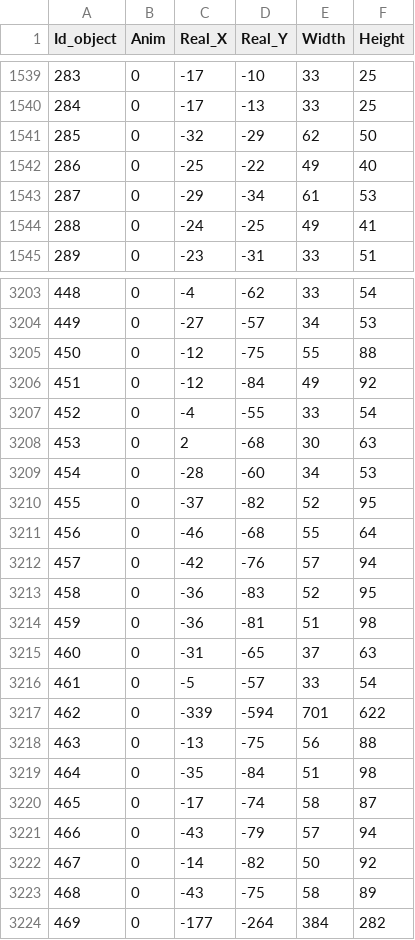
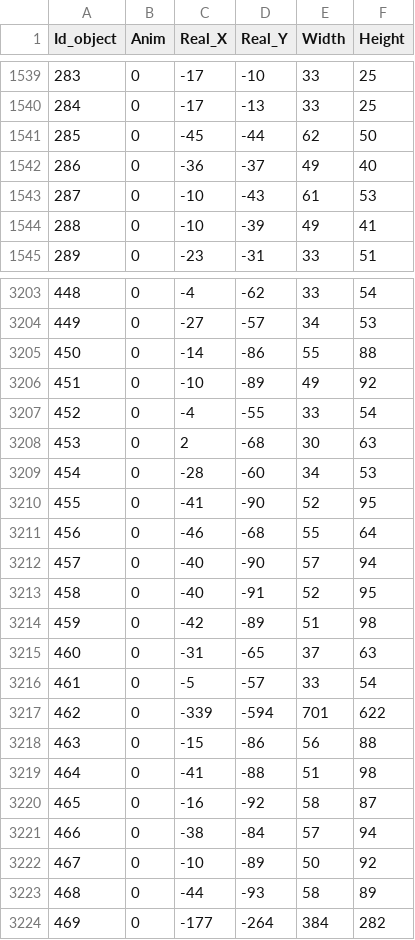
Before and after one commit to stoupa101/project-Orloj, a CSV file: project_orloj/db/Object_real.csv, drawn as a sheet; only a part is shown, gaps mark what is left out; the diff covers the shown part only.

```diff
--- a/project_orloj/db/Object_real.csv
+++ b/project_orloj/db/Object_real.csv
@@ -1540,6 +1540,6 @@ Id_object;Anim;Real_X;Real_Y;Width;Height
 284;0;-17;-13;33;25
-285;0;-32;-29;62;50
-286;0;-25;-22;49;40
-287;0;-29;-34;61;53
-288;0;-24;-25;49;41
+285;0;-45;-44;62;50
+286;0;-36;-37;49;40
+287;0;-10;-43;61;53
+288;0;-10;-39;49;41
 289;0;-23;-31;33;51
@@ -3204,4 +3204,4 @@ Id_object;Anim;Real_X;Real_Y;Width;Height
 449;0;-27;-57;34;53
-450;0;-12;-75;55;88
-451;0;-12;-84;49;92
+450;0;-14;-86;55;88
+451;0;-10;-89;49;92
 452;0;-4;-55;33;54
@@ -3209,7 +3209,7 @@ Id_object;Anim;Real_X;Real_Y;Width;Height
 454;0;-28;-60;34;53
-455;0;-37;-82;52;95
+455;0;-41;-90;52;95
 456;0;-46;-68;55;64
-457;0;-42;-76;57;94
-458;0;-36;-83;52;95
-459;0;-36;-81;51;98
+457;0;-40;-90;57;94
+458;0;-40;-91;52;95
+459;0;-42;-89;51;98
 460;0;-31;-65;37;63
@@ -3217,8 +3217,8 @@ Id_object;Anim;Real_X;Real_Y;Width;Height
 462;0;-339;-594;701;622
-463;0;-13;-75;56;88
-464;0;-35;-84;51;98
-465;0;-17;-74;58;87
-466;0;-43;-79;57;94
-467;0;-14;-82;50;92
-468;0;-43;-75;58;89
+463;0;-15;-86;56;88
+464;0;-41;-88;51;98
+465;0;-16;-92;58;87
+466;0;-38;-84;57;94
+467;0;-10;-89;50;92
+468;0;-44;-93;58;89
 469;0;-177;-264;384;282
```
Also changed, not shown: 35 edited cells elsewhere in this file, project_orloj/db/Item.csv, project_orloj/db/Object.csv, 3 other files.
